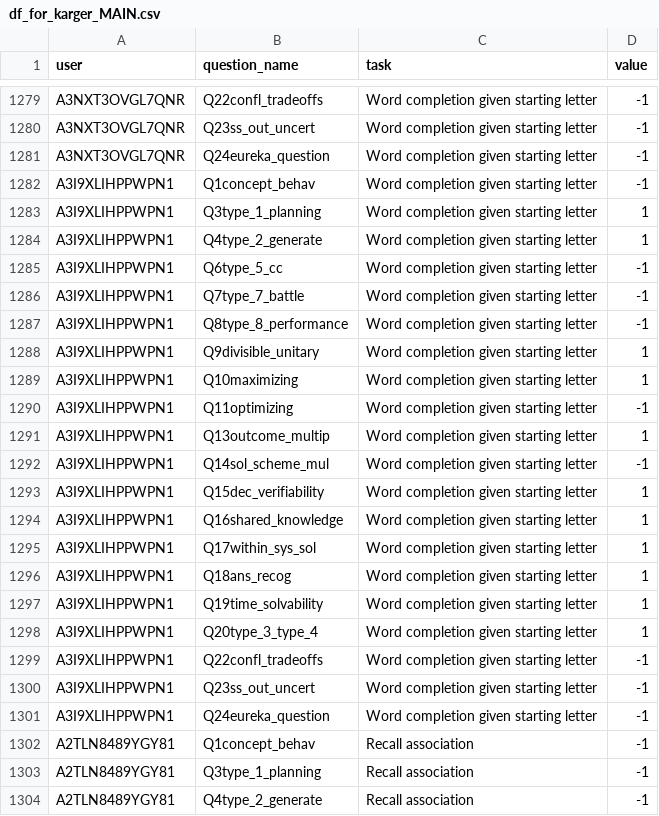
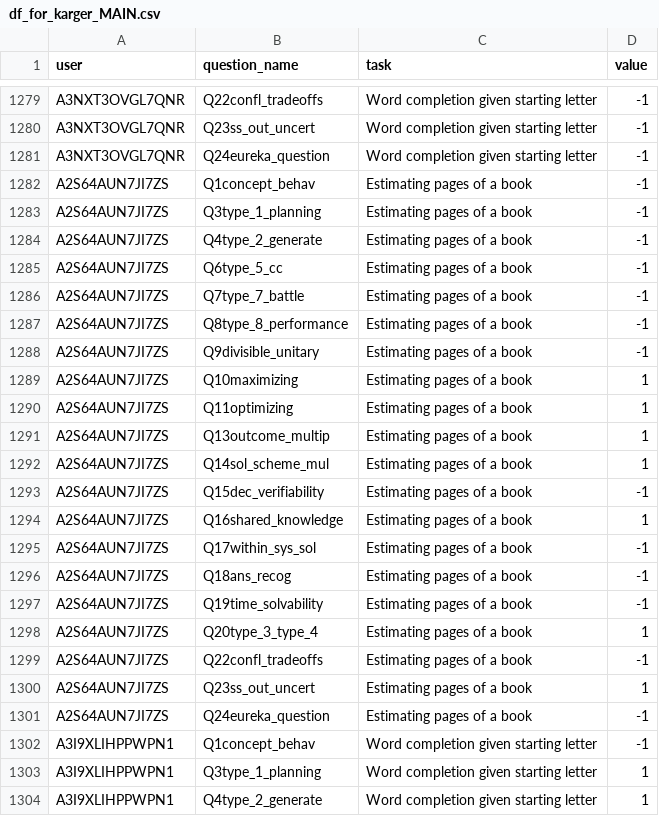
Before and after one commit to Watts-Lab/task-mapping, a CSV file: analysis/df_for_karger_MAIN.csv, drawn as a sheet; only a part is shown, gaps mark what is left out; the shorter side is filled out with more unchanged rows.

```diff
--- a/analysis/df_for_karger_MAIN.csv
+++ b/analysis/df_for_karger_MAIN.csv
@@ -1281,2 +1281,22 @@ A3NXT3OVGL7QNR,Q23ss_out_uncert,Word completion given starting letter,-1
 A3NXT3OVGL7QNR,Q24eureka_question,Word completion given starting letter,-1
+A2S64AUN7JI7ZS,Q1concept_behav,Estimating pages of a book,-1
+A2S64AUN7JI7ZS,Q3type_1_planning,Estimating pages of a book,-1
+A2S64AUN7JI7ZS,Q4type_2_generate,Estimating pages of a book,-1
+A2S64AUN7JI7ZS,Q6type_5_cc,Estimating pages of a book,-1
+A2S64AUN7JI7ZS,Q7type_7_battle,Estimating pages of a book,-1
+A2S64AUN7JI7ZS,Q8type_8_performance,Estimating pages of a book,-1
+A2S64AUN7JI7ZS,Q9divisible_unitary,Estimating pages of a book,-1
+A2S64AUN7JI7ZS,Q10maximizing,Estimating pages of a book,1
+A2S64AUN7JI7ZS,Q11optimizing,Estimating pages of a book,1
+A2S64AUN7JI7ZS,Q13outcome_multip,Estimating pages of a book,1
+A2S64AUN7JI7ZS,Q14sol_scheme_mul,Estimating pages of a book,1
+A2S64AUN7JI7ZS,Q15dec_verifiability,Estimating pages of a book,-1
+A2S64AUN7JI7ZS,Q16shared_knowledge,Estimating pages of a book,1
+A2S64AUN7JI7ZS,Q17within_sys_sol,Estimating pages of a book,-1
+A2S64AUN7JI7ZS,Q18ans_recog,Estimating pages of a book,-1
+A2S64AUN7JI7ZS,Q19time_solvability,Estimating pages of a book,-1
+A2S64AUN7JI7ZS,Q20type_3_type_4,Estimating pages of a book,1
+A2S64AUN7JI7ZS,Q22confl_tradeoffs,Estimating pages of a book,-1
+A2S64AUN7JI7ZS,Q23ss_out_uncert,Estimating pages of a book,1
+A2S64AUN7JI7ZS,Q24eureka_question,Estimating pages of a book,-1
 A3I9XLIHPPWPN1,Q1concept_behav,Word completion given starting letter,-1
```
Also changed, not shown: analysis/qual-feedbacks/task_mapping_feedback-main.csv, raw_map.csv, 5 other files.
